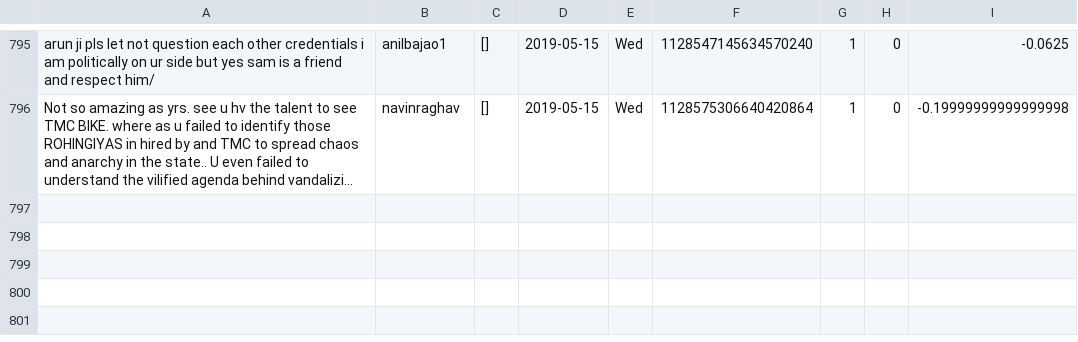
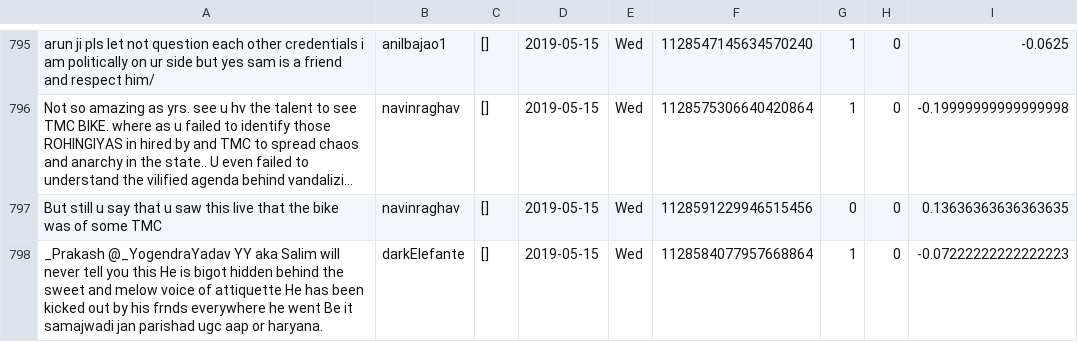
Before and after one commit to itsDevhere/DataRepo, a CSV file: Samajwadi_cleaned.csv, drawn as a sheet; only a part is shown, gaps mark what is left out; long unchanged cells end in …; the diff names each change by its address in the sheet, - before the commit and + after, or states it on an @@ line.

```diff
--- a/Samajwadi_cleaned.csv
+++ b/Samajwadi_cleaned.csv
+row 797: But still u say that u saw this live that the bike was of some TMC | navinraghav | [] | 2019-05-15 | Wed | 1128591229946515456 | 0 | 0 | 0.13636363636363635
+row 798: _Prakash @_YogendraYadav YY aka Salim will never tell you this He is bigot hidden behind the sweet and melow voice of attiquette He has been kicked out by his frnds everywhere he went Be it samajwadi jan parishad ugc aap or haryana. | darkElefante | [] | 2019-05-15 | Wed | 1128584077957668864 | 1 | 0 | -0.07222222222222223
```
Also changed, not shown: CPIM_cleaned.csv, RJD_cleaned.csv, 3 other files.
